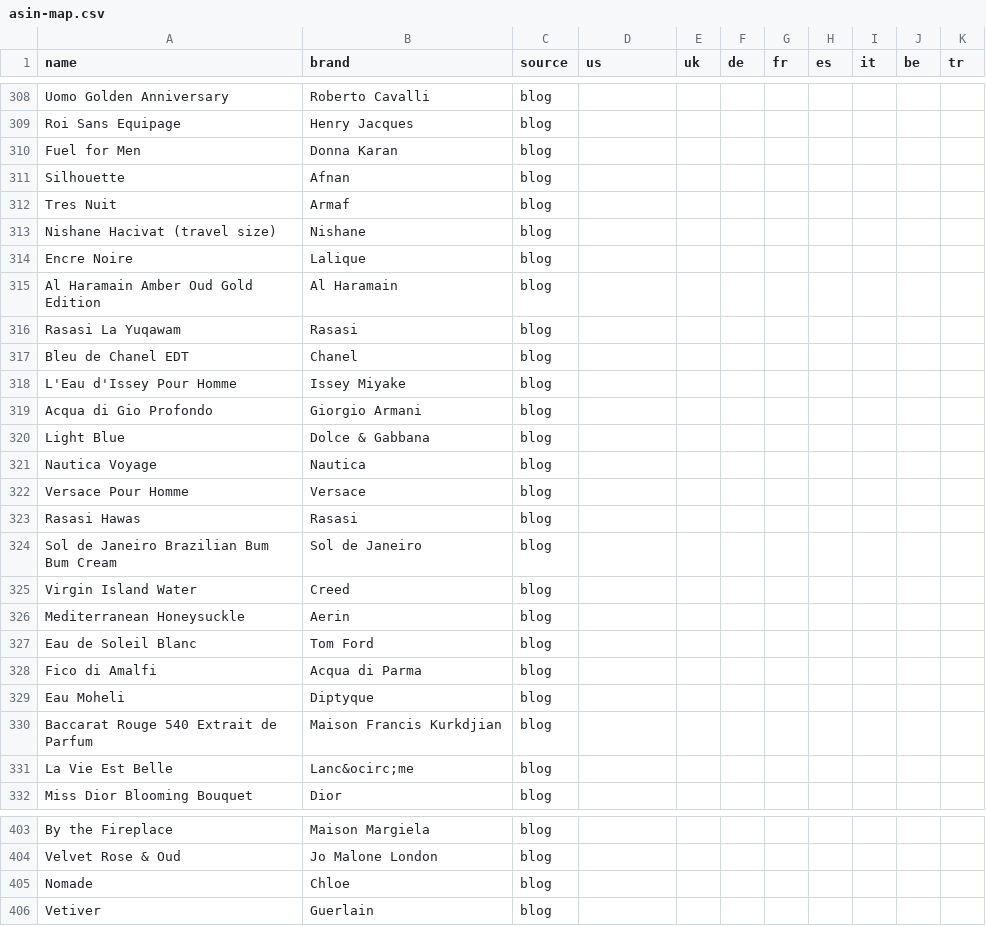
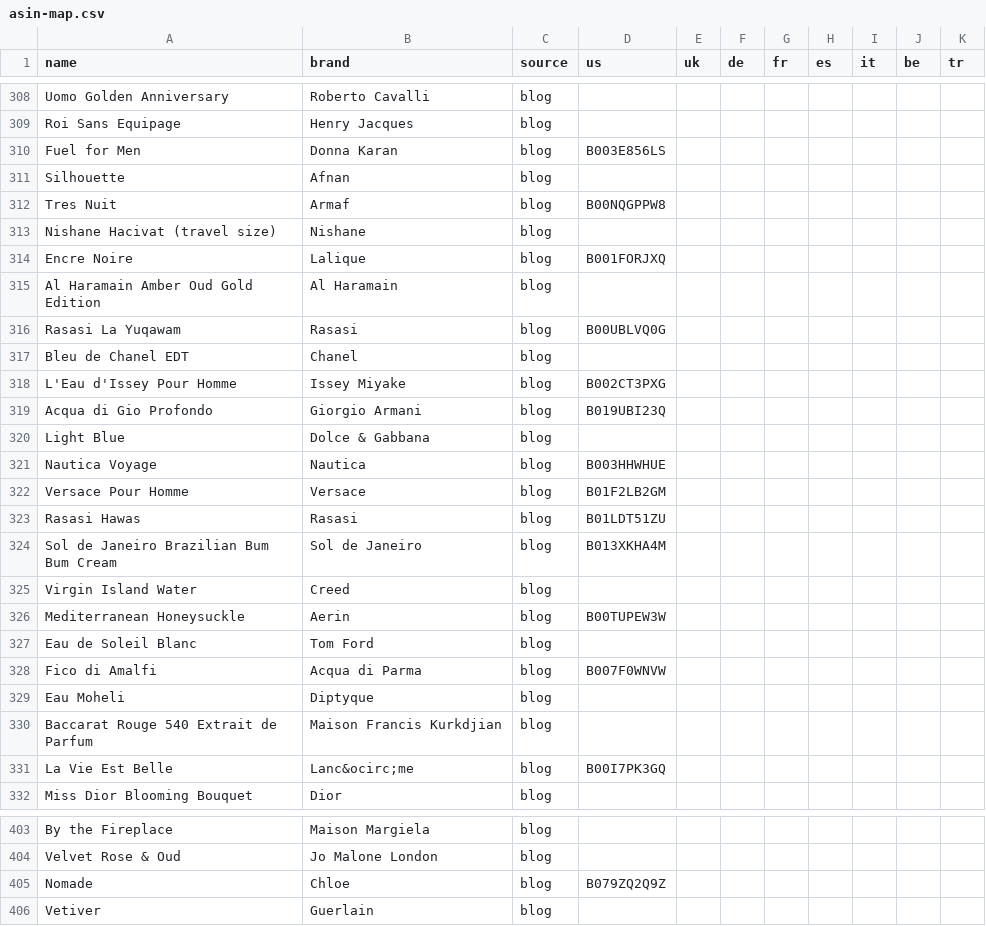
Before and after one commit to keremtoker468-dotcom/scent-wise, a CSV file: content-briefs/asin-map.csv, drawn as a sheet; only a part is shown, gaps mark what is left out; the diff covers the shown part only.

```diff
--- a/content-briefs/asin-map.csv
+++ b/content-briefs/asin-map.csv
@@ -309,24 +309,24 @@ Uomo Golden Anniversary,Roberto Cavalli,blog,,,,,,,,
 Roi Sans Equipage,Henry Jacques,blog,,,,,,,,
-Fuel for Men,Donna Karan,blog,,,,,,,,
+Fuel for Men,Donna Karan,blog,B003E856LS,,,,,,,
 Silhouette,Afnan,blog,,,,,,,,
-Tres Nuit,Armaf,blog,,,,,,,,
+Tres Nuit,Armaf,blog,B00NQGPPW8,,,,,,,
 Nishane Hacivat (travel size),Nishane,blog,,,,,,,,
-Encre Noire,Lalique,blog,,,,,,,,
+Encre Noire,Lalique,blog,B001FORJXQ,,,,,,,
 Al Haramain Amber Oud Gold Edition,Al Haramain,blog,,,,,,,,
-Rasasi La Yuqawam,Rasasi,blog,,,,,,,,
+Rasasi La Yuqawam,Rasasi,blog,B00UBLVQ0G,,,,,,,
 Bleu de Chanel EDT,Chanel,blog,,,,,,,,
-L'Eau d'Issey Pour Homme,Issey Miyake,blog,,,,,,,,
-Acqua di Gio Profondo,Giorgio Armani,blog,,,,,,,,
+L'Eau d'Issey Pour Homme,Issey Miyake,blog,B002CT3PXG,,,,,,,
+Acqua di Gio Profondo,Giorgio Armani,blog,B019UBI23Q,,,,,,,
 Light Blue,Dolce & Gabbana,blog,,,,,,,,
-Nautica Voyage,Nautica,blog,,,,,,,,
-Versace Pour Homme,Versace,blog,,,,,,,,
-Rasasi Hawas,Rasasi,blog,,,,,,,,
-Sol de Janeiro Brazilian Bum Bum Cream,Sol de Janeiro,blog,,,,,,,,
+Nautica Voyage,Nautica,blog,B003HHWHUE,,,,,,,
+Versace Pour Homme,Versace,blog,B01F2LB2GM,,,,,,,
+Rasasi Hawas,Rasasi,blog,B01LDT51ZU,,,,,,,
+Sol de Janeiro Brazilian Bum Bum Cream,Sol de Janeiro,blog,B013XKHA4M,,,,,,,
 Virgin Island Water,Creed,blog,,,,,,,,
-Mediterranean Honeysuckle,Aerin,blog,,,,,,,,
+Mediterranean Honeysuckle,Aerin,blog,B00TUPEW3W,,,,,,,
 Eau de Soleil Blanc,Tom Ford,blog,,,,,,,,
-Fico di Amalfi,Acqua di Parma,blog,,,,,,,,
+Fico di Amalfi,Acqua di Parma,blog,B007F0WNVW,,,,,,,
 Eau Moheli,Diptyque,blog,,,,,,,,
 Baccarat Rouge 540 Extrait de Parfum,Maison Francis Kurkdjian,blog,,,,,,,,
-La Vie Est Belle,Lanc&ocirc;me,blog,,,,,,,,
+La Vie Est Belle,Lanc&ocirc;me,blog,B00I7PK3GQ,,,,,,,
 Miss Dior Blooming Bouquet,Dior,blog,,,,,,,,
@@ -404,3 +404,3 @@ By the Fireplace,Maison Margiela,blog,,,,,,,,
 Velvet Rose & Oud,Jo Malone London,blog,,,,,,,,
-Nomade,Chloe,blog,,,,,,,,
+Nomade,Chloe,blog,B079ZQ2Q9Z,,,,,,,
 Vetiver,Guerlain,blog,,,,,,,,
```
Also changed, not shown: 105 edited cells elsewhere in this file, 2 other files.
